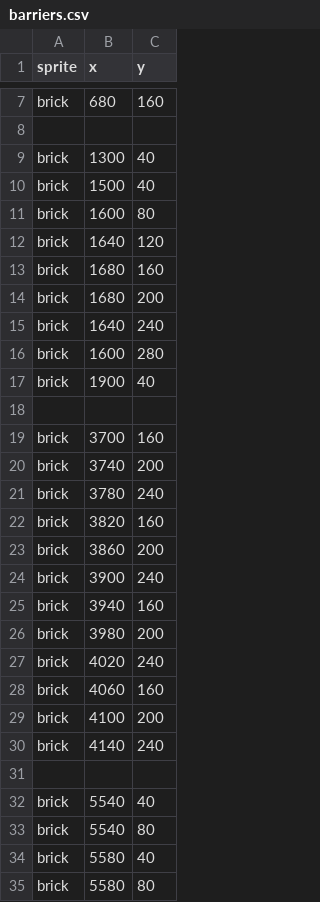
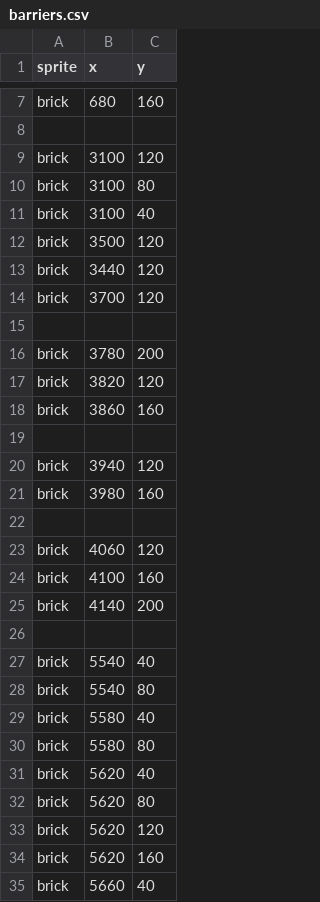
Before and after one commit to faizovboris/2DGameProject, a CSV file: SuperCat/level_2/barriers.csv, drawn as a sheet; only a part is shown, gaps mark what is left out; the shorter side is filled out with more unchanged rows; the diff covers the shown part only.

```diff
--- a/SuperCat/level_2/barriers.csv
+++ b/SuperCat/level_2/barriers.csv
@@ -8,24 +8,19 @@ brick,680,160
 
-brick,1300,40
-brick,1500,40
-brick,1600,80
-brick,1640,120
-brick,1680,160
-brick,1680,200
-brick,1640,240
-brick,1600,280
-brick,1900,40
+brick,3100,120
+brick,3100,80
+brick,3100,40
+brick,3500,120
+brick,3440,120
+brick,3700,120
 
-brick,3700,160
-brick,3740,200
-brick,3780,240
-brick,3820,160
-brick,3860,200
-brick,3900,240
-brick,3940,160
-brick,3980,200
-brick,4020,240
-brick,4060,160
-brick,4100,200
-brick,4140,240
+brick,3780,200
+brick,3820,120
+brick,3860,160
+
+brick,3940,120
+brick,3980,160
+
+brick,4060,120
+brick,4100,160
+brick,4140,200
 
```
Also changed, not shown: 10 added rows elsewhere in this file, 4 other files.
